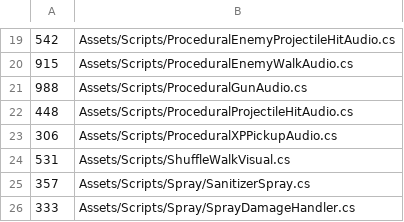
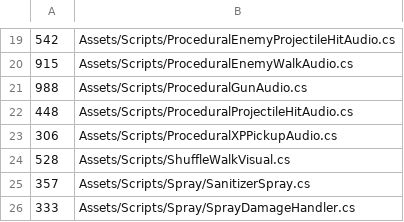
Before and after one commit to BudgetGameDev/BROcoli, a TSV file: .quality/loc-baseline.tsv, drawn as a sheet; only a part is shown, gaps mark what is left out.

Commit message:
Fix staging quality gate failures

```diff
--- a/.quality/loc-baseline.tsv
+++ b/.quality/loc-baseline.tsv
@@ -23,3 +23,3 @@
 306	Assets/Scripts/ProceduralXPPickupAudio.cs
-531	Assets/Scripts/ShuffleWalkVisual.cs
+528	Assets/Scripts/ShuffleWalkVisual.cs
 357	Assets/Scripts/Spray/SanitizerSpray.cs
```
Also changed, not shown: 21 other files.
